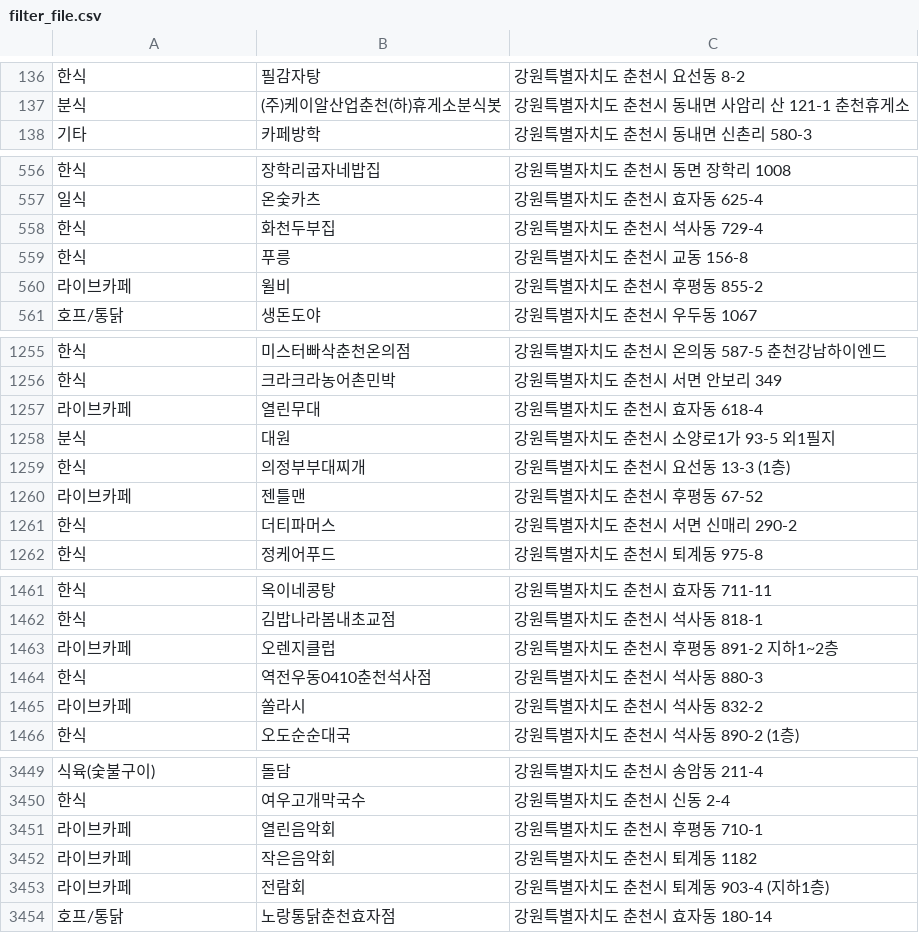
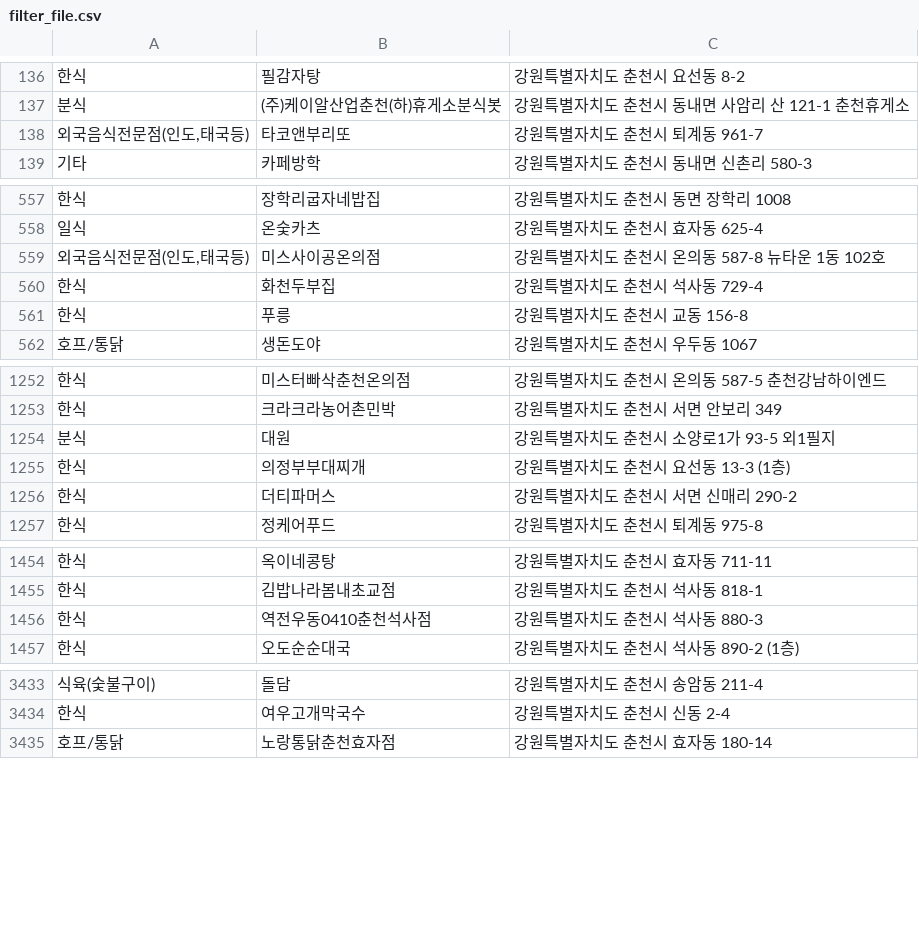
Before and after one commit to jinun02/Restaurant_List, a CSV file: 전국_음식점_정보csv/filter_file.csv, drawn as a sheet; only a part is shown, gaps mark what is left out; removed rows and columns are numbered as before the commit, all else as after; the diff covers the shown part only; the diff names each change by its address in the sheet, - before the commit and + after, or states it on an @@ line.

```diff
--- a/전국_음식점_정보csv/filter_file.csv
+++ b/전국_음식점_정보csv/filter_file.csv
+row 138: 외국음식전문점(인도,태국등) | 타코앤부리또 | 강원특별자치도 춘천시 퇴계동 961-7
+row 559: 외국음식전문점(인도,태국등) | 미스사이공온의점 | 강원특별자치도 춘천시 온의동 587-8 뉴타운 1동 102호
-row 560: 라이브카페 | 윌비 | 강원특별자치도 춘천시 후평동 855-2
-row 1257: 라이브카페 | 열린무대 | 강원특별자치도 춘천시 효자동 618-4
-row 1260: 라이브카페 | 젠틀맨 | 강원특별자치도 춘천시 후평동 67-52
-row 1463: 라이브카페 | 오렌지클럽 | 강원특별자치도 춘천시 후평동 891-2 지하1~2층
-row 1465: 라이브카페 | 쏠라시 | 강원특별자치도 춘천시 석사동 832-2
-row 3451: 라이브카페 | 열린음악회 | 강원특별자치도 춘천시 후평동 710-1
-row 3452: 라이브카페 | 작은음악회 | 강원특별자치도 춘천시 퇴계동 1182
-row 3453: 라이브카페 | 전람회 | 강원특별자치도 춘천시 퇴계동 903-4 (지하1층)
```
Also changed, not shown: 13 added rows and 28 removed rows elsewhere in this file, 전국_음식점_정보csv/title.csv, 3 other files.
